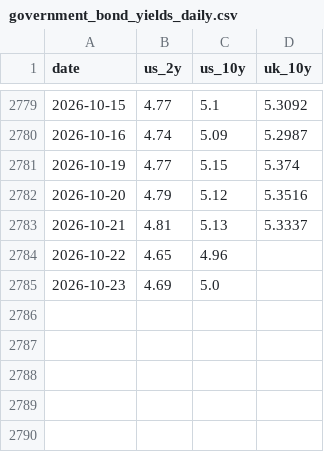
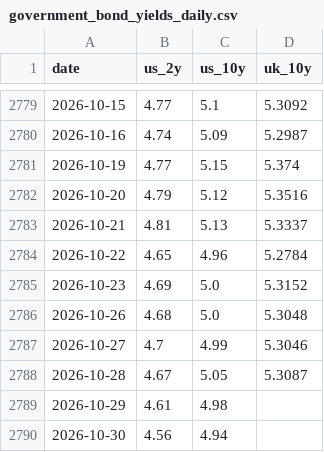
Before and after one commit to poros-foundry/forecast-the-future-2026, a CSV file: data/government_bond_yields_daily.csv, drawn as a sheet; only a part is shown, gaps mark what is left out.

```diff
--- a/data/government_bond_yields_daily.csv
+++ b/data/government_bond_yields_daily.csv
@@ -2783,3 +2783,8 @@ date,us_2y,us_10y,uk_10y
 2026-10-21,4.81,5.13,5.3337
-2026-10-22,4.65,4.96,
-2026-10-23,4.69,5.0,
+2026-10-22,4.65,4.96,5.2784
+2026-10-23,4.69,5.0,5.3152
+2026-10-26,4.68,5.0,5.3048
+2026-10-27,4.7,4.99,5.3046
+2026-10-28,4.67,5.05,5.3087
+2026-10-29,4.61,4.98,
+2026-10-30,4.56,4.94,
```
Also changed, not shown: 4 other files.
